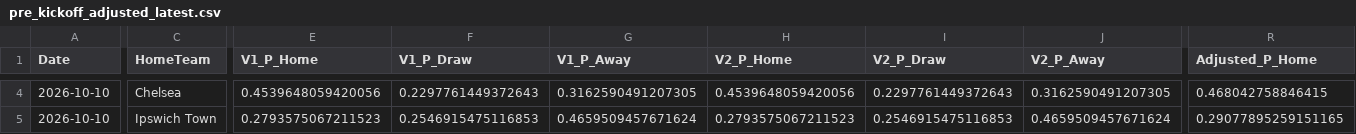
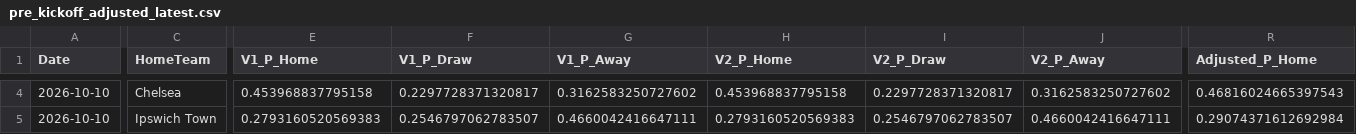
Before and after one commit to mkcesc1988/epl-prediction-engine, a CSV file: data/processed/pre_kickoff_adjusted_latest.csv, drawn as a sheet; only a part is shown, gaps mark what is left out; the diff covers the shown part only; the diff names each change by its address in the sheet, - before the commit and + after, or states it on an @@ line.

```diff
--- a/data/processed/pre_kickoff_adjusted_latest.csv
+++ b/data/processed/pre_kickoff_adjusted_latest.csv
-E4 (V1_P_Home): 0.4539648059420056
+E4 (V1_P_Home): 0.453968837795158
-F4 (V1_P_Draw): 0.2297761449372643
+F4 (V1_P_Draw): 0.2297728371320817
-G4 (V1_P_Away): 0.3162590491207305
+G4 (V1_P_Away): 0.3162583250727602
-H4 (V2_P_Home): 0.4539648059420056
+H4 (V2_P_Home): 0.453968837795158
-I4 (V2_P_Draw): 0.2297761449372643
+I4 (V2_P_Draw): 0.2297728371320817
-J4 (V2_P_Away): 0.3162590491207305
+J4 (V2_P_Away): 0.3162583250727602
-R4 (Adjusted_P_Home): 0.468042758846415
+R4 (Adjusted_P_Home): 0.46816024665397543
-E5 (V1_P_Home): 0.2793575067211523
+E5 (V1_P_Home): 0.2793160520569383
-F5 (V1_P_Draw): 0.2546915475116853
+F5 (V1_P_Draw): 0.2546797062783507
-G5 (V1_P_Away): 0.4659509457671624
+G5 (V1_P_Away): 0.4660042416647111
-H5 (V2_P_Home): 0.2793575067211523
+H5 (V2_P_Home): 0.2793160520569383
-I5 (V2_P_Draw): 0.2546915475116853
+I5 (V2_P_Draw): 0.2546797062783507
-J5 (V2_P_Away): 0.4659509457671624
+J5 (V2_P_Away): 0.4660042416647111
-R5 (Adjusted_P_Home): 0.29077895259151165
+R5 (Adjusted_P_Home): 0.29074371612692984
```
Also changed, not shown: 95 edited cells elsewhere in this file, data/history/prediction_history.csv, data/processed/extreme_edge_audit_latest.csv, 11 other files.
